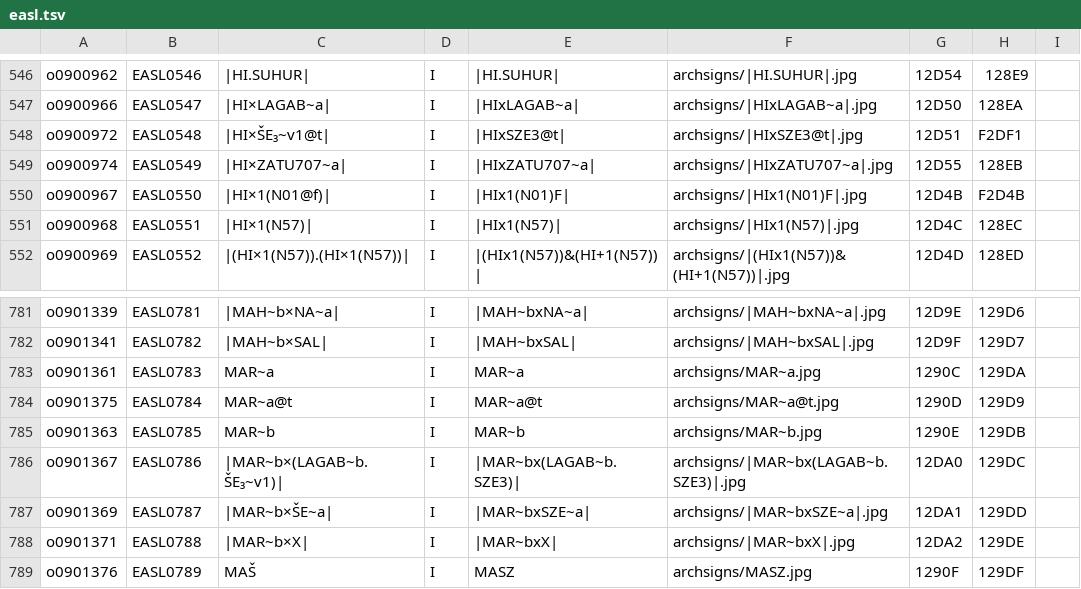
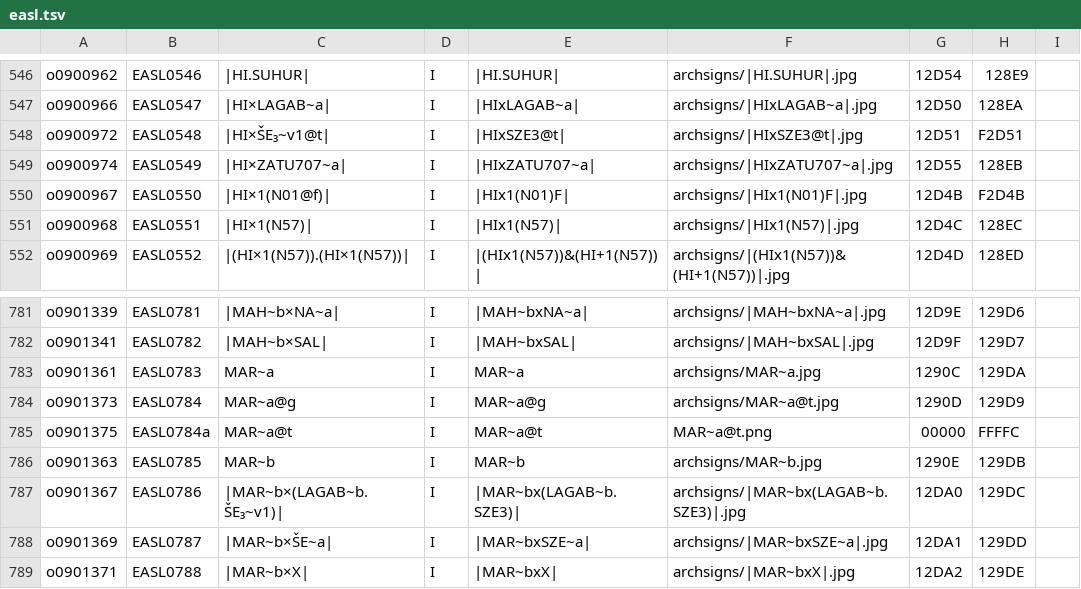
Before and after one commit to stinney/easl, a TSV file: 00etc/easl.tsv, drawn as a sheet; only a part is shown, gaps mark what is left out; the shorter side is filled out with more unchanged rows.

Commit message:
easl good except for broken mar@g image link but needs another careful review

```diff
--- a/00etc/easl.tsv
+++ b/00etc/easl.tsv
@@ -547,3 +547,3 @@ o0900962	EASL0546	|HI.SUHUR|	I	|HI.SUHUR|	archsigns/|HI.SUHUR|.jpg	12D54	128E9
 o0900966	EASL0547	|HI×LAGAB~a|	I	|HIxLAGAB~a|	archsigns/|HIxLAGAB~a|.jpg	12D50	128EA	
-o0900972	EASL0548	|HI×ŠE₃~v1@t|	I	|HIxSZE3@t|	archsigns/|HIxSZE3@t|.jpg	12D51	F2DF1	
+o0900972	EASL0548	|HI×ŠE₃~v1@t|	I	|HIxSZE3@t|	archsigns/|HIxSZE3@t|.jpg	12D51	F2D51	
 o0900974	EASL0549	|HI×ZATU707~a|	I	|HIxZATU707~a|	archsigns/|HIxZATU707~a|.jpg	12D55	128EB	
@@ -783,3 +783,4 @@ o0901341	EASL0782	|MAH~b×SAL|	I	|MAH~bxSAL|	archsigns/|MAH~bxSAL|.jpg	12D9F	129
 o0901361	EASL0783	MAR~a	I	MAR~a	archsigns/MAR~a.jpg	1290C	129DA	
-o0901375	EASL0784	MAR~a@t	I	MAR~a@t	archsigns/MAR~a@t.jpg	1290D	129D9	
+o0901373	EASL0784	MAR~a@g	I	MAR~a@g	archsigns/MAR~a@t.jpg	1290D	129D9	
+o0901375	EASL0784a	MAR~a@t	I	MAR~a@t	MAR~a@t.png	00000	FFFFC	
 o0901363	EASL0785	MAR~b	I	MAR~b	archsigns/MAR~b.jpg	1290E	129DB	
```
Also changed, not shown: 00etc/nc-cdli.tsv, 00raw/easl-codes.tsv, 12 other files.
